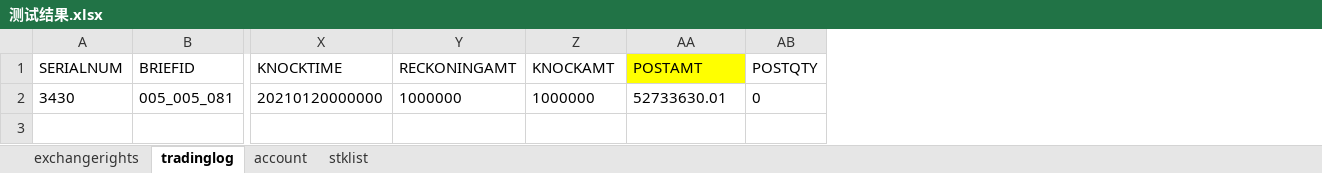
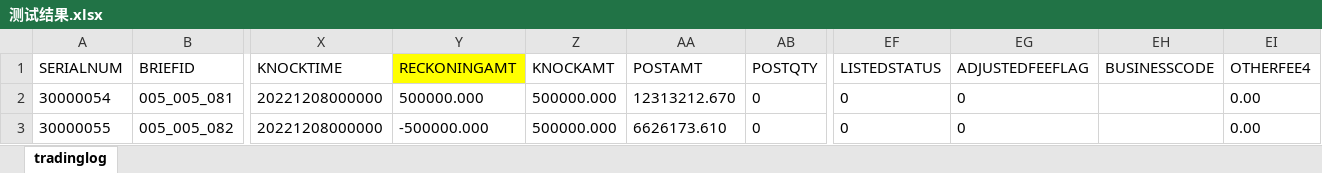
Before and after one commit to jiaozhenpeng/source, an Excel workbook: 用例数据/深A/信用保护合约/CSTZ提前终止/测试结果.xlsx, sheet tradinglog, drawn as a sheet; only a part is shown, gaps mark what is left out; values as stored, in another font and other column widths than the file's, no borders; removed rows and columns are numbered as before the commit, all else as after; rows hold the shown columns only; the diff names each change by its address in the sheet, - before the commit and + after, or states it on an @@ line.

```diff
--- a/用例数据/深A/信用保护合约/CSTZ提前终止/测试结果.xlsx (sheet tradinglog)
+++ b/用例数据/深A/信用保护合约/CSTZ提前终止/测试结果.xlsx (sheet tradinglog)
-sheet tab: exchangerights
-sheet tab: account
-sheet tab: stklist
+column EF (LISTEDSTATUS), empty
+column EG (ADJUSTEDFEEFLAG), empty
+column EH (BUSINESSCODE), empty
+column EI (OTHERFEE4), empty
-Y1 fill: none
+Y1 fill: #FFFF00
-AA1 fill: #FFFF00
+AA1 fill: none
-row 2: 3430 | 005_005_081 | 20210120000000 | 1000000 | 1000000 | 52733630.01 | 0
+row 2: 30000054 | 005_005_081 | 20221208000000 | 500000.000 | 500000.000 | 12313212.670 | 0 | 0 | 0 |  | 0.00
+row 3: 30000055 | 005_005_082 | 20221208000000 | -500000.000 | 500000.000 | 6626173.610 | 0 | 0 | 0 |  | 0.00
```
Also changed, not shown: 用例数据/期货市场/D市场交易数据/期货开仓/测试结果.xlsx, 用例数据/深A/信用保护合约/CSSX实物结算/测试结果.xlsx, 34 other files.
